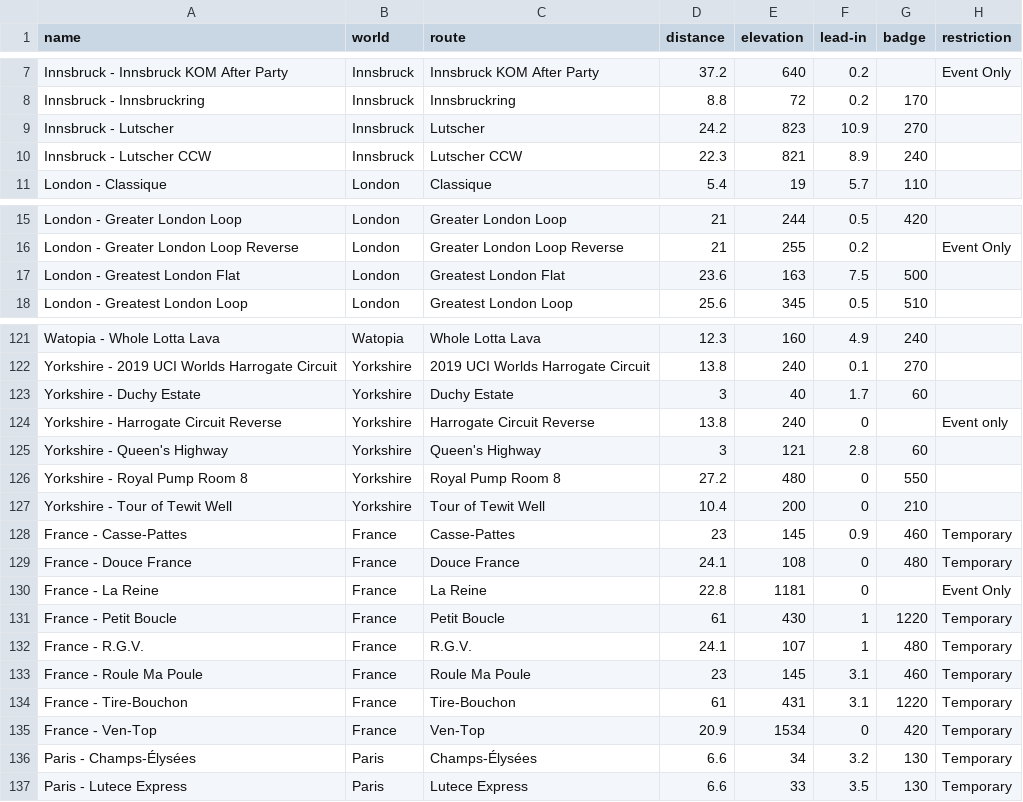
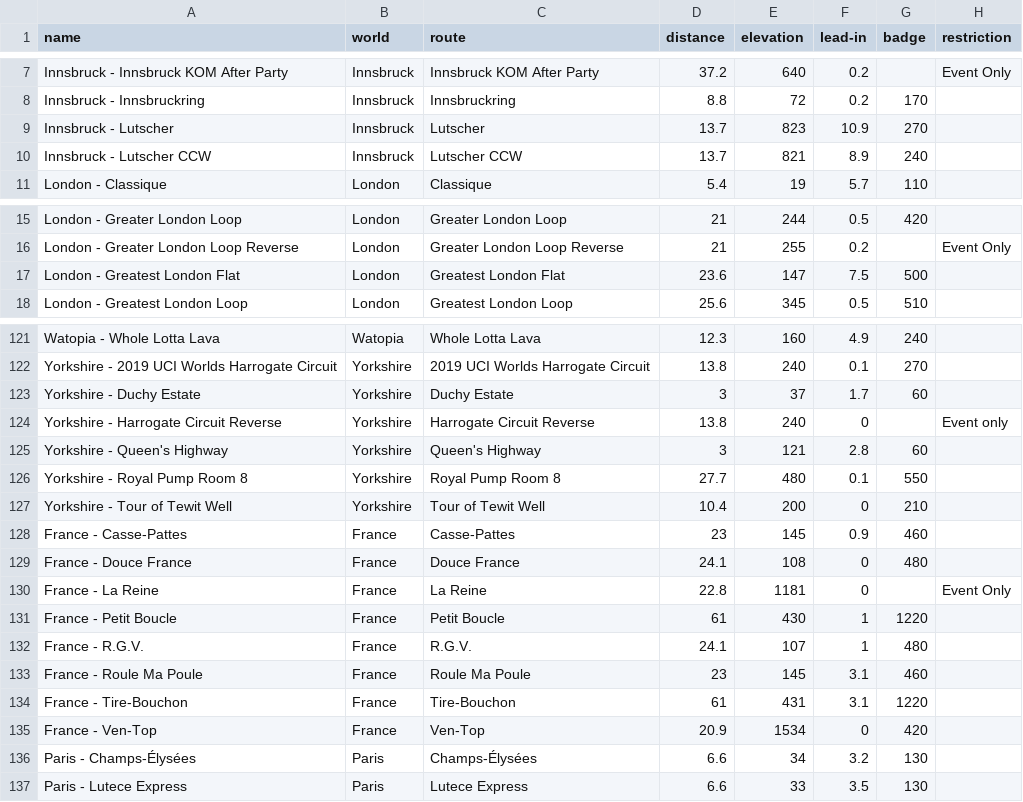
Before and after one commit to bennylp/zwift-training, a CSV file: data/routes.csv, drawn as a sheet; only a part is shown, gaps mark what is left out; the diff covers the shown part only.

```diff
--- a/data/routes.csv
+++ b/data/routes.csv
@@ -8,4 +8,4 @@ Innsbruck - Innsbruck KOM After Party,Innsbruck,Innsbruck KOM After Party,37.2,6
 Innsbruck - Innsbruckring,Innsbruck,Innsbruckring,8.8,72,0.2,170,
-Innsbruck - Lutscher,Innsbruck,Lutscher,24.2,823,10.9,270,
-Innsbruck - Lutscher CCW,Innsbruck,Lutscher CCW,22.3,821,8.9,240,
+Innsbruck - Lutscher,Innsbruck,Lutscher,13.7,823,10.9,270,
+Innsbruck - Lutscher CCW,Innsbruck,Lutscher CCW,13.7,821,8.9,240,
 London - Classique,London,Classique,5.4,19,5.7,110,
@@ -16,3 +16,3 @@ London - Greater London Loop,London,Greater London Loop,21,244,0.5,420,
 London - Greater London Loop Reverse,London,Greater London Loop Reverse,21,255,0.2,,Event Only
-London - Greatest London Flat,London,Greatest London Flat,23.6,163,7.5,500,
+London - Greatest London Flat,London,Greatest London Flat,23.6,147,7.5,500,
 London - Greatest London Loop,London,Greatest London Loop,25.6,345,0.5,510,
@@ -122,16 +122,16 @@ Watopia - Whole Lotta Lava,Watopia,Whole Lotta Lava,12.3,160,4.9,240,
 Yorkshire - 2019 UCI Worlds Harrogate Circuit,Yorkshire,2019 UCI Worlds Harrogate Circuit,13.8,240,0.1,270,
-Yorkshire - Duchy Estate,Yorkshire,Duchy Estate,3,40,1.7,60,
+Yorkshire - Duchy Estate,Yorkshire,Duchy Estate,3,37,1.7,60,
 Yorkshire - Harrogate Circuit Reverse,Yorkshire,Harrogate Circuit Reverse,13.8,240,0,,Event only
 Yorkshire - Queen's Highway,Yorkshire,Queen's Highway,3,121,2.8,60,
-Yorkshire - Royal Pump Room 8,Yorkshire,Royal Pump Room 8,27.2,480,0,550,
+Yorkshire - Royal Pump Room 8,Yorkshire,Royal Pump Room 8,27.7,480,0.1,550,
 Yorkshire - Tour of Tewit Well,Yorkshire,Tour of Tewit Well,10.4,200,0,210,
-France - Casse-Pattes,France,Casse-Pattes,23,145,0.9,460,Temporary
-France - Douce France,France,Douce France,24.1,108,0,480,Temporary
+France - Casse-Pattes,France,Casse-Pattes,23,145,0.9,460,
+France - Douce France,France,Douce France,24.1,108,0,480,
 France - La Reine,France,La Reine,22.8,1181,0,,Event Only
-France - Petit Boucle,France,Petit Boucle,61,430,1,1220,Temporary
-France - R.G.V.,France,R.G.V.,24.1,107,1,480,Temporary
-France - Roule Ma Poule,France,Roule Ma Poule,23,145,3.1,460,Temporary
-France - Tire-Bouchon,France,Tire-Bouchon,61,431,3.1,1220,Temporary
-France - Ven-Top,France,Ven-Top,20.9,1534,0,420,Temporary
-Paris - Champs-Élysées,Paris,Champs-Élysées,6.6,34,3.2,130,Temporary
-Paris - Lutece Express,Paris,Lutece Express,6.6,33,3.5,130,Temporary
+France - Petit Boucle,France,Petit Boucle,61,430,1,1220,
+France - R.G.V.,France,R.G.V.,24.1,107,1,480,
+France - Roule Ma Poule,France,Roule Ma Poule,23,145,3.1,460,
+France - Tire-Bouchon,France,Tire-Bouchon,61,431,3.1,1220,
+France - Ven-Top,France,Ven-Top,20.9,1534,0,420,
+Paris - Champs-Élysées,Paris,Champs-Élysées,6.6,34,3.2,130,
+Paris - Lutece Express,Paris,Lutece Express,6.6,33,3.5,130,
```
Also changed, not shown: 1 edited cell elsewhere in this file, 1 other file.
